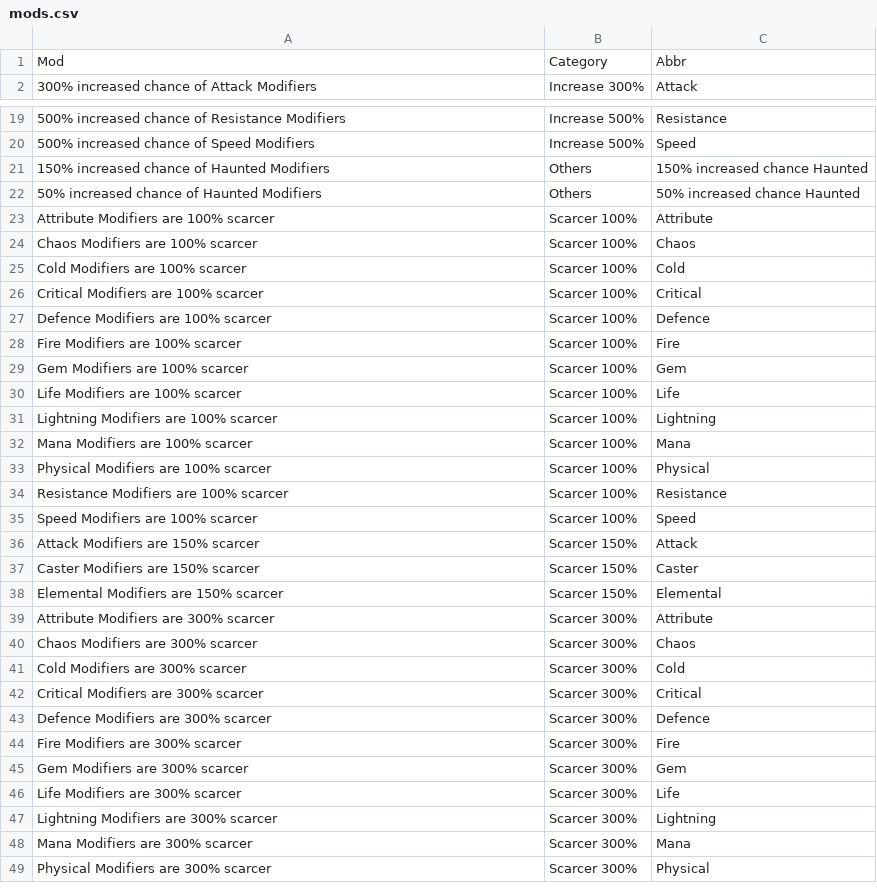
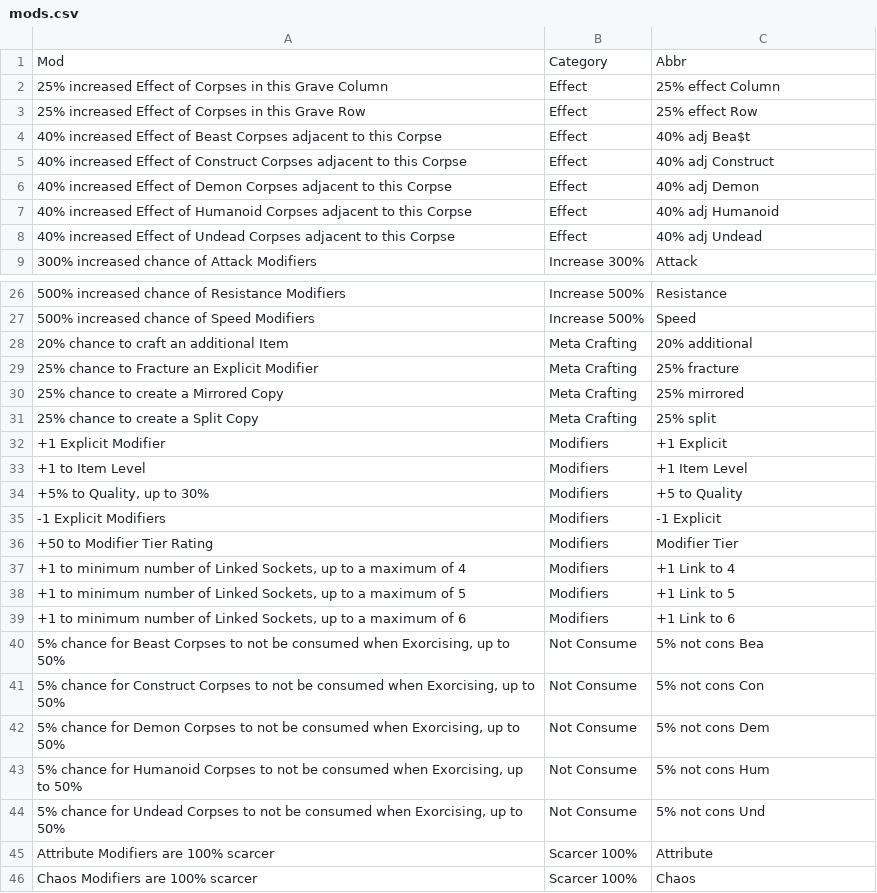
Before and after one commit to EricZhu-42/POE-Stash-Coffin-Manager, a CSV file: mods.csv, drawn as a sheet; only a part is shown, gaps mark what is left out; the shorter side is filled out with more unchanged rows; the diff covers the shown part only.

Commit message:
Update for unique items and more

```diff
--- a/mods.csv
+++ b/mods.csv
@@ -1,2 +1,9 @@
 Mod,Category,Abbr
+25% increased Effect of Corpses in this Grave Column,Effect,25% effect Column
+25% increased Effect of Corpses in this Grave Row,Effect,25% effect Row
+40% increased Effect of Beast Corpses adjacent to this Corpse,Effect,40% adj Bea$t
+40% increased Effect of Construct Corpses adjacent to this Corpse,Effect,40% adj Construct
+40% increased Effect of Demon Corpses adjacent to this Corpse,Effect,40% adj Demon
+40% increased Effect of Humanoid Corpses adjacent to this Corpse,Effect,40% adj Humanoid
+40% increased Effect of Undead Corpses adjacent to this Corpse,Effect,40% adj Undead
 300% increased chance of Attack Modifiers,Increase 300%,Attack
@@ -20,4 +27,19 @@ Mod,Category,Abbr
 500% increased chance of Speed Modifiers,Increase 500%,Speed
-150% increased chance of Haunted Modifiers,Others,150% increased chance Haunted
-50% increased chance of Haunted Modifiers,Others,50% increased chance Haunted
+20% chance to craft an additional Item,Meta Crafting,20% additional
+25% chance to Fracture an Explicit Modifier,Meta Crafting,25% fracture
+25% chance to create a Mirrored Copy,Meta Crafting,25% mirrored
+25% chance to create a Split Copy,Meta Crafting,25% split
++1 Explicit Modifier,Modifiers,+1 Explicit
++1 to Item Level,Modifiers,+1 Item Level
+"+5% to Quality, up to 30%",Modifiers,+5 to Quality
+-1 Explicit Modifiers,Modifiers,-1 Explicit
++50 to Modifier Tier Rating ,Modifiers,Modifier Tier
+"+1 to minimum number of Linked Sockets, up to a maximum of 4",Modifiers,+1 Link to 4
+"+1 to minimum number of Linked Sockets, up to a maximum of 5",Modifiers,+1 Link to 5
+"+1 to minimum number of Linked Sockets, up to a maximum of 6",Modifiers,+1 Link to 6
+"5% chance for Beast Corpses to not be consumed when Exorcising, up to 50%",Not Consume,5% not cons Bea
+"5% chance for Construct Corpses to not be consumed when Exorcising, up to 50%",Not Consume,5% not cons Con
+"5% chance for Demon Corpses to not be consumed when Exorcising, up to 50%",Not Consume,5% not cons Dem
+"5% chance for Humanoid Corpses to not be consumed when Exorcising, up to 50%",Not Consume,5% not cons Hum
+"5% chance for Undead Corpses to not be consumed when Exorcising, up to 50%",Not Consume,5% not cons Und
 Attribute Modifiers are 100% scarcer ,Scarcer 100%,Attribute
```
Also changed, not shown: 7 added rows and 54 removed rows elsewhere in this file, 3 other files.
